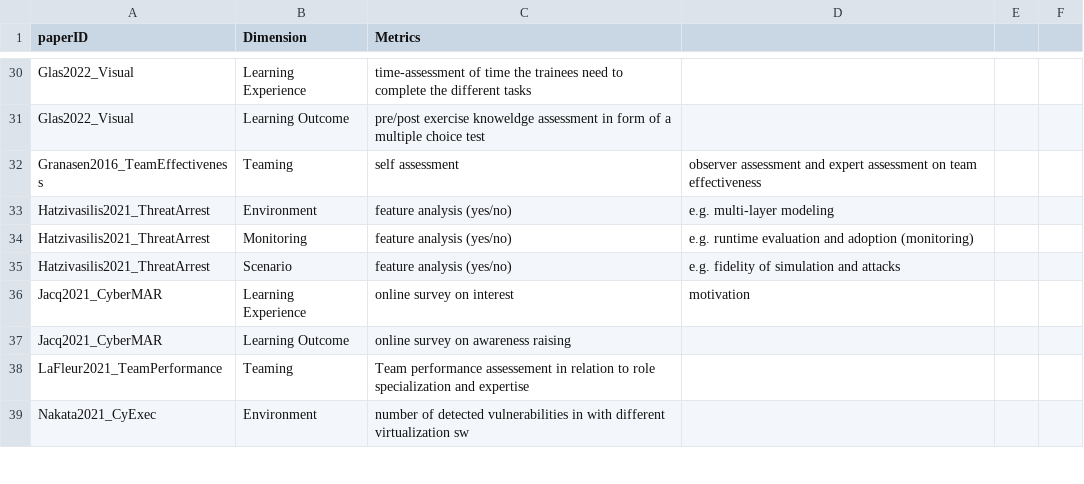
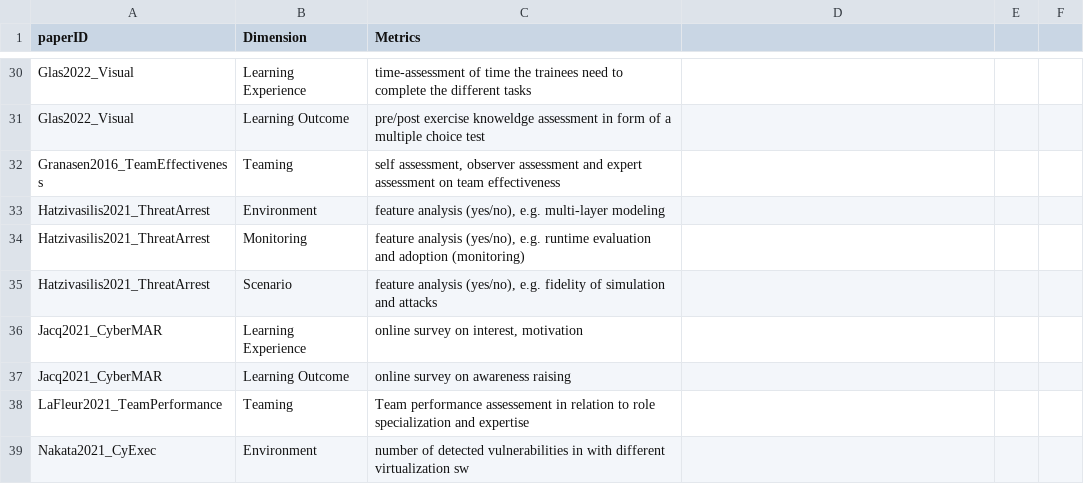
Before and after one commit to TARGETframework/LiteratureReview, a CSV file: TARGET_4_metrics.csv, drawn as a sheet; only a part is shown, gaps mark what is left out; the diff covers the shown part only.

Commit message:
Add files via upload

```diff
--- a/TARGET_4_metrics.csv
+++ b/TARGET_4_metrics.csv
@@ -31,7 +31,7 @@ Glas2022_Visual,Learning Experience,time-assessment of time the trainees need to
 Glas2022_Visual,Learning Outcome,pre/post exercise knoweldge assessment in form of a multiple choice test,,,,,,,,,
-Granasen2016_TeamEffectiveness,Teaming,self assessment, observer assessment and expert assessment on team effectiveness,,,,,,,,,
-Hatzivasilis2021_ThreatArrest,Environment,feature analysis (yes/no), e.g. multi-layer modeling,,,,,,,,,
-Hatzivasilis2021_ThreatArrest,Monitoring,feature analysis (yes/no), e.g. runtime evaluation and adoption (monitoring),,,,,,,,,
-Hatzivasilis2021_ThreatArrest,Scenario,feature analysis (yes/no), e.g. fidelity of simulation and attacks,,,,,,,,,
-Jacq2021_CyberMAR,Learning Experience,online survey on interest, motivation,,,,,,,,,
+Granasen2016_TeamEffectiveness,Teaming,"self assessment, observer assessment and expert assessment on team effectiveness",,,,,,,,,
+Hatzivasilis2021_ThreatArrest,Environment,"feature analysis (yes/no), e.g. multi-layer modeling",,,,,,,,,
+Hatzivasilis2021_ThreatArrest,Monitoring,"feature analysis (yes/no), e.g. runtime evaluation and adoption (monitoring)",,,,,,,,,
+Hatzivasilis2021_ThreatArrest,Scenario,"feature analysis (yes/no), e.g. fidelity of simulation and attacks",,,,,,,,,
+Jacq2021_CyberMAR,Learning Experience,"online survey on interest, motivation",,,,,,,,,
 Jacq2021_CyberMAR,Learning Outcome,online survey on awareness raising,,,,,,,,,
```
Also changed, not shown: 42 edited cells elsewhere in this file.
